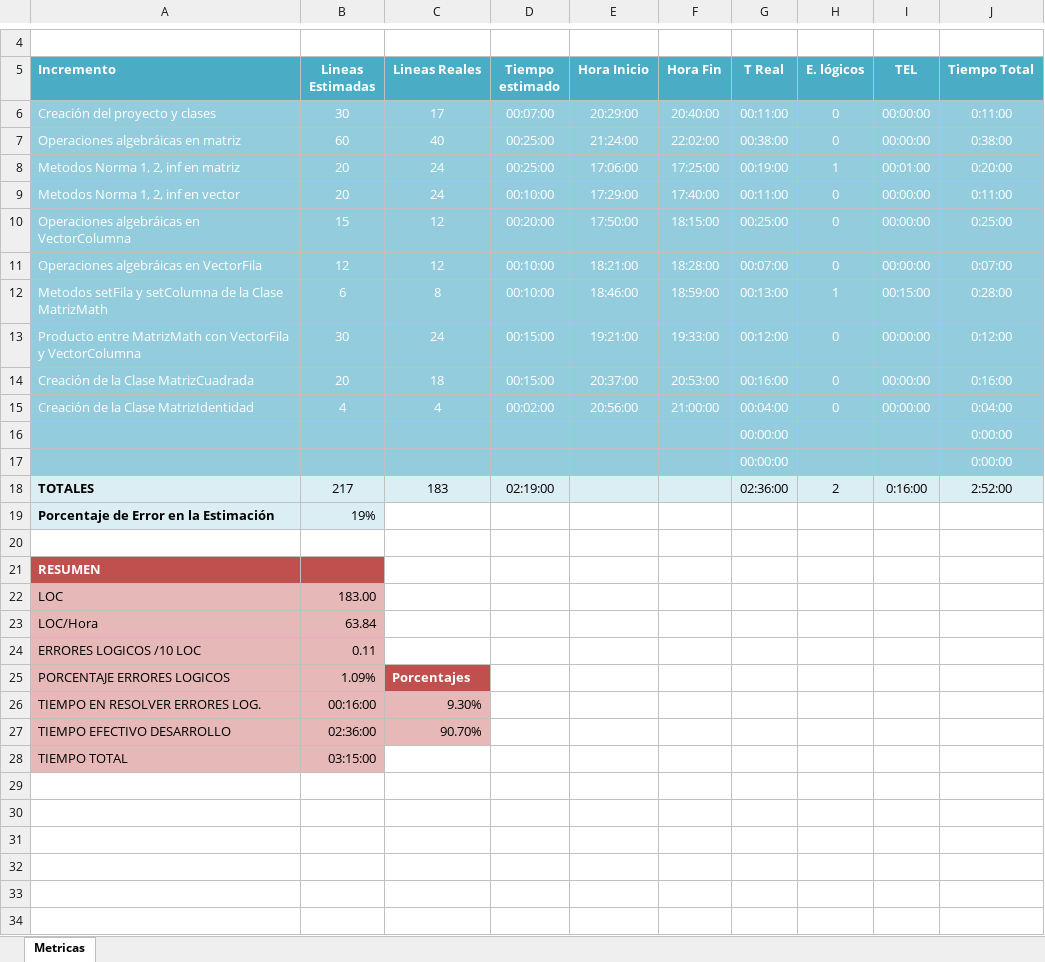
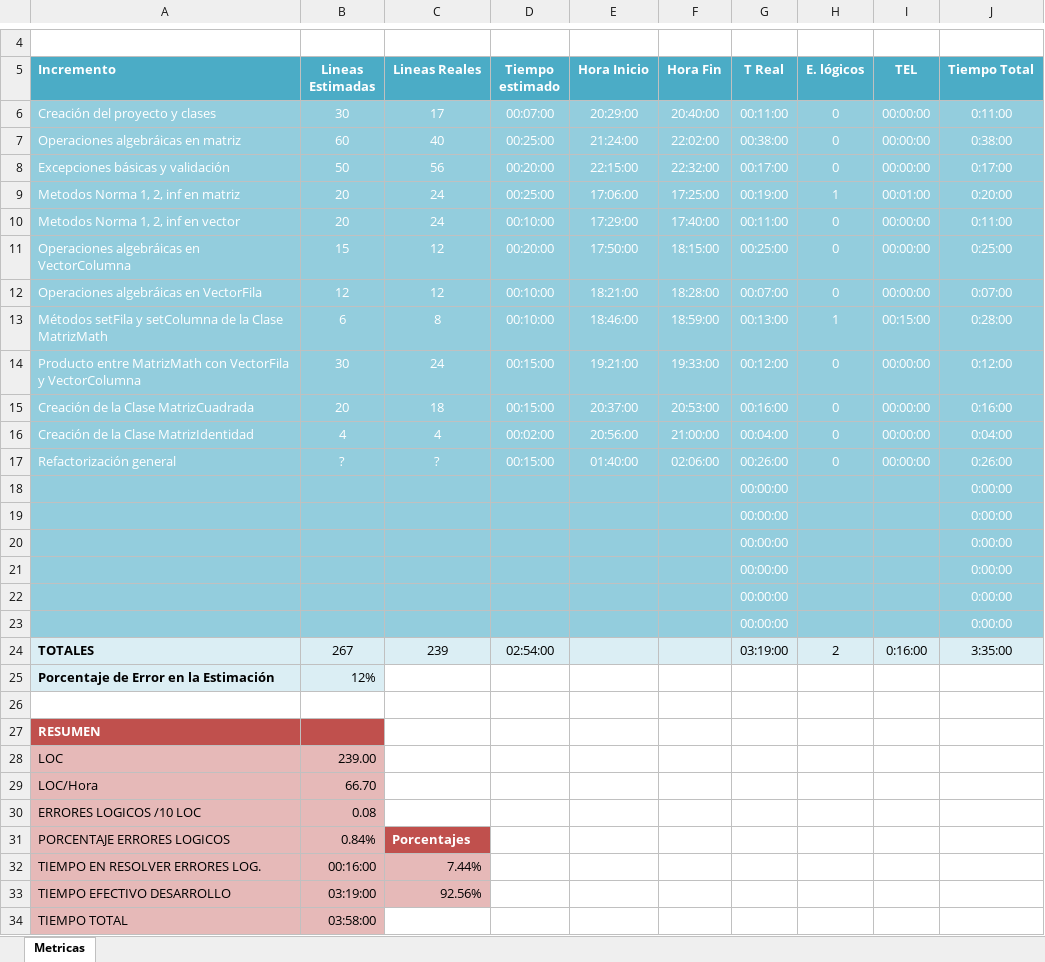
Before and after one commit to admcp/programacion-3-unlam-2013-1c, an Excel workbook: practica2/trunk/TDAs/doc/metricas_sel.xlsx, sheet Metricas, drawn as a sheet; only a part is shown, gaps mark what is left out; values as stored, in another font and other column widths than the file's, no borders; charts and pictures not drawn; addresses are those after the commit; the diff covers the shown part only; the diff names each change by its address in the sheet, - before the commit and + after, or states it on an @@ line.

Commit message:
Refactoría general. Movidos métodos de normas de vectores a la clase padre (es el mismo código para ambas, no tiene sentido duplicar código). Creados métodos getters de filas y columnas para MatrizMath. Agregada validación de referencia en algunos lugares que faltaba. Cambiados los modificadores de acceso de los constructores que utilzan a MatrizMath como parámetro (escondiendo comportamiento). Actualizado el diagrama UML. Actualizadas las métricas.

```diff
--- a/practica2/trunk/TDAs/doc/metricas_sel.xlsx (sheet Metricas)
+++ b/practica2/trunk/TDAs/doc/metricas_sel.xlsx (sheet Metricas)
+row 8: Excepciones básicas y validación | 50 | 56 | 00:20:00 | 22:15:00 | 22:32:00 | 00:17:00 | 0 | 00:00:00 | 0:17:00
-A13 (Incremento): Metodos setFila y…
+A13 (Incremento): Métodos setFila y…
+row 17: Refactorización general | ? | ? | 00:15:00 | 01:40:00 | 02:06:00 | 00:26:00 | 0 | 00:00:00 | 0:26:00
+row 20:  |  |  |  |  |  | 00:00:00 |  |  | 0:00:00
+row 21:  |  |  |  |  |  | 00:00:00 |  |  | 0:00:00
+row 22:  |  |  |  |  |  | 00:00:00 |  |  | 0:00:00
+row 23:  |  |  |  |  |  | 00:00:00 |  |  | 0:00:00
-B24 (Lineas Estimadas): 217
+B24 (Lineas Estimadas): 267
-C24 (Lineas Reales): 183
+C24 (Lineas Reales): 239
-D24 (Tiempo estimado): 02:19:00
+D24 (Tiempo estimado): 02:54:00
-G24 (T Real): 02:36:00
+G24 (T Real): 03:19:00
-J24 (Tiempo Total): 2:52:00
+J24 (Tiempo Total): 3:35:00
-B25 (Lineas Estimadas): 19%
+B25 (Lineas Estimadas): 12%
-B28 (Lineas Estimadas): 183.00
+B28 (Lineas Estimadas): 239.00
-B29 (Lineas Estimadas): 63.84
+B29 (Lineas Estimadas): 66.70
-B30 (Lineas Estimadas): 0.11
+B30 (Lineas Estimadas): 0.08
-B31 (Lineas Estimadas): 1.09%
+B31 (Lineas Estimadas): 0.84%
-C32 (Lineas Reales): 9.30%
+C32 (Lineas Reales): 7.44%
-B33 (Lineas Estimadas): 02:36:00
+B33 (Lineas Estimadas): 03:19:00
-C33 (Lineas Reales): 90.70%
+C33 (Lineas Reales): 92.56%
-B34 (Lineas Estimadas): 03:15:00
+B34 (Lineas Estimadas): 03:58:00
```
Also changed, not shown: 5 added rows and 1 edited cell elsewhere in this sheet, formulas that keep their value, charts or pictures, 7 other files.
